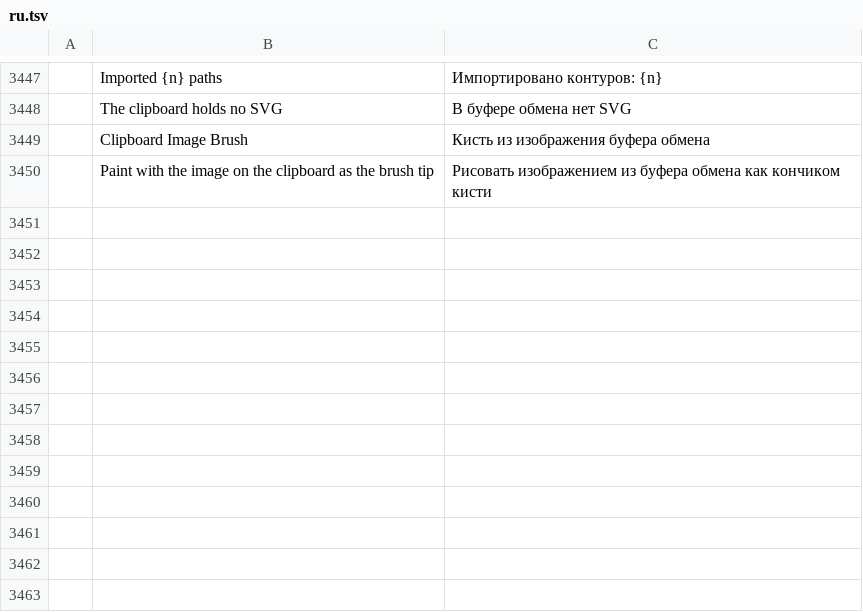
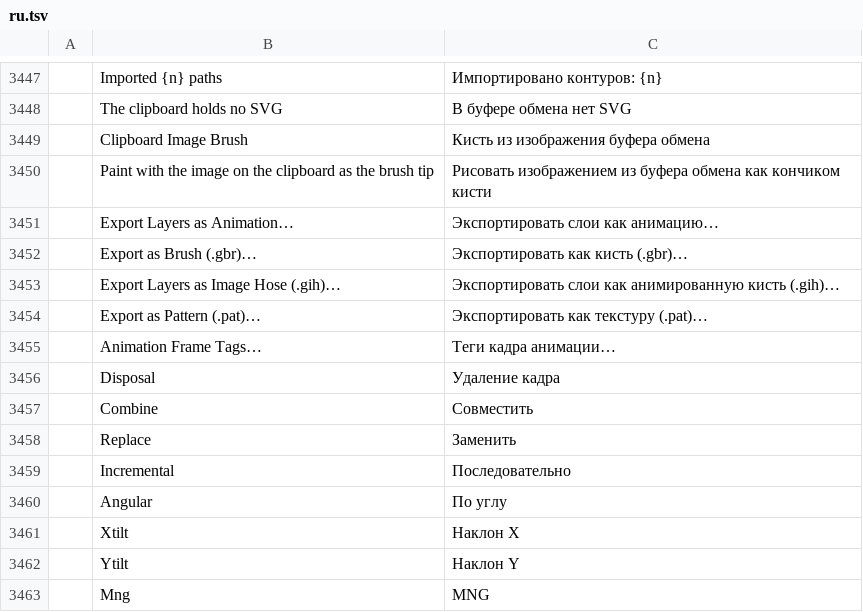
Before and after one commit to redrob-labs/redrob-canvas, a TSV file: crafts/photocraft/crates/ui-egui/src/i18n/ru.tsv, drawn as a sheet; only a part is shown, gaps mark what is left out; the diff names each change by its address in the sheet, - before the commit and + after, or states it on an @@ line.

Commit message:
feat(photo): legacy formats, resource files and layer animations
XBM, CUR/ANI, SGI, Alias PIX, KiSS cel, FLI/FLC, XWD, DICOM and WMF
readers with writers for the raster ones, C source and HTML table export,
GBR/GIH/GPAT resource export and GPAT import, and animated GIF, WebP and
MNG export from layers tagged (delay)(combine|replace) in their names.

```diff
--- a/crafts/photocraft/crates/ui-egui/src/i18n/ru.tsv
+++ b/crafts/photocraft/crates/ui-egui/src/i18n/ru.tsv
+row 3451:  | Export Layers as Animation… | Экспортировать слои как анимацию…
+row 3452:  | Export as Brush (.gbr)… | Экспортировать как кисть (.gbr)…
+row 3453:  | Export Layers as Image Hose (.gih)… | Экспортировать слои как анимированную кисть (.gih)…
+row 3454:  | Export as Pattern (.pat)… | Экспортировать как текстуру (.pat)…
+row 3455:  | Animation Frame Tags… | Теги кадра анимации…
+row 3456:  | Disposal | Удаление кадра
+row 3457:  | Combine | Совместить
+row 3458:  | Replace | Заменить
+row 3459:  | Incremental | Последовательно
+row 3460:  | Angular | По углу
+row 3461:  | Xtilt | Наклон X
+row 3462:  | Ytilt | Наклон Y
+row 3463:  | Mng | MNG
```
Also changed, not shown: crafts/photocraft/crates/ui-egui/src/i18n/el.tsv, crafts/photocraft/crates/ui-egui/src/i18n/fr.tsv, 41 other files.
